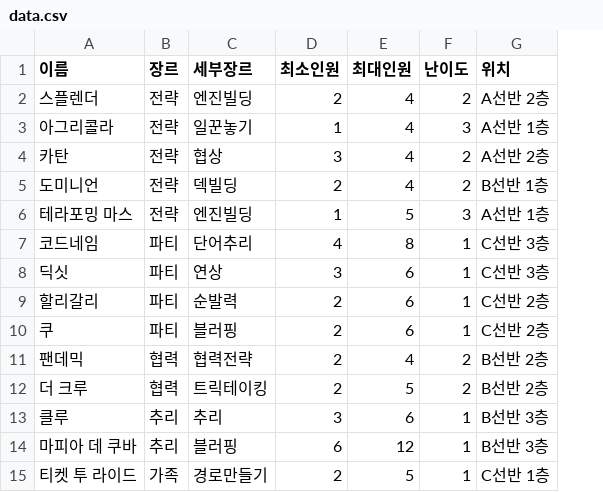
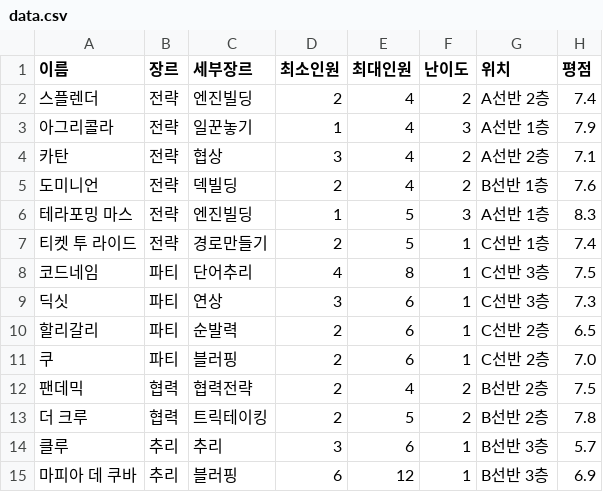
Before and after one commit to bgame-glitch/boardgame, a CSV file: data.csv, drawn as a sheet; removed rows and columns are numbered as before the commit, all else as after; the diff names each change by its address in the sheet, - before the commit and + after, or states it on an @@ line.

```diff
--- a/data.csv
+++ b/data.csv
+column H (평점), rows 2-6: 7.4 | 7.9 | 7.1 | 7.6 | 8.3; rows 8-15: 7.5 | 7.3 | 6.5 | 7.0 | 7.5 | 7.8 | 5.7 | 6.9
+row 7: 티켓 투 라이드 | 전략 | 경로만들기 | 2 | 5 | 1 | C선반 1층 | 7.4
-row 15: 티켓 투 라이드 | 가족 | 경로만들기 | 2 | 5 | 1 | C선반 1층
```
Also changed, not shown: 2 other files.
